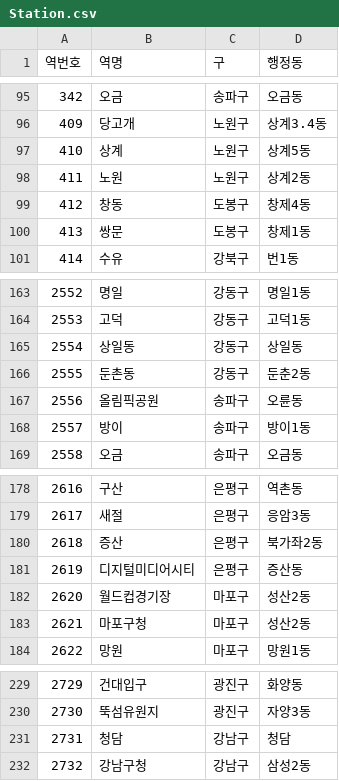
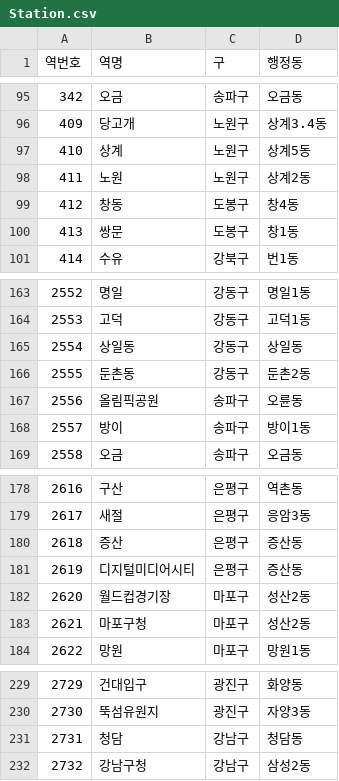
Before and after one commit to dlehd333/SSTAA, a CSV file: ActualResources/Station.csv, drawn as a sheet; only a part is shown, gaps mark what is left out.

Commit message:
청담 -> 청담동 둔춘2동 -> 둔촌2동 창제4동 -> 창4동 창제1동 -> 창1동 북가좌2동 -> 주소 다시 찾아볼것 신사동 -> 안바꿈

```diff
--- a/ActualResources/Station.csv
+++ b/ActualResources/Station.csv
@@ -98,4 +98,4 @@
 411,노원,노원구,상계2동
-412,창동,도봉구,창제4동
-413,쌍문,도봉구,창제1동
+412,창동,도봉구,창4동
+413,쌍문,도봉구,창1동
 414,수유,강북구,번1동
@@ -165,3 +165,3 @@
 2554,상일동,강동구,상일동
-2555,둔촌동,강동구,둔춘2동
+2555,둔촌동,강동구,둔촌2동
 2556,올림픽공원,송파구,오륜동
@@ -179,3 +179,3 @@
 2617,새절,은평구,응암3동
-2618,증산,은평구,북가좌2동
+2618,증산,은평구,증산동
 2619,디지털미디어시티,은평구,증산동
@@ -230,3 +230,3 @@
 2730,뚝섬유원지,광진구,자양3동
-2731,청담,강남구,청담
+2731,청담,강남구,청담동
 2732,강남구청,강남구,삼성2동
```
